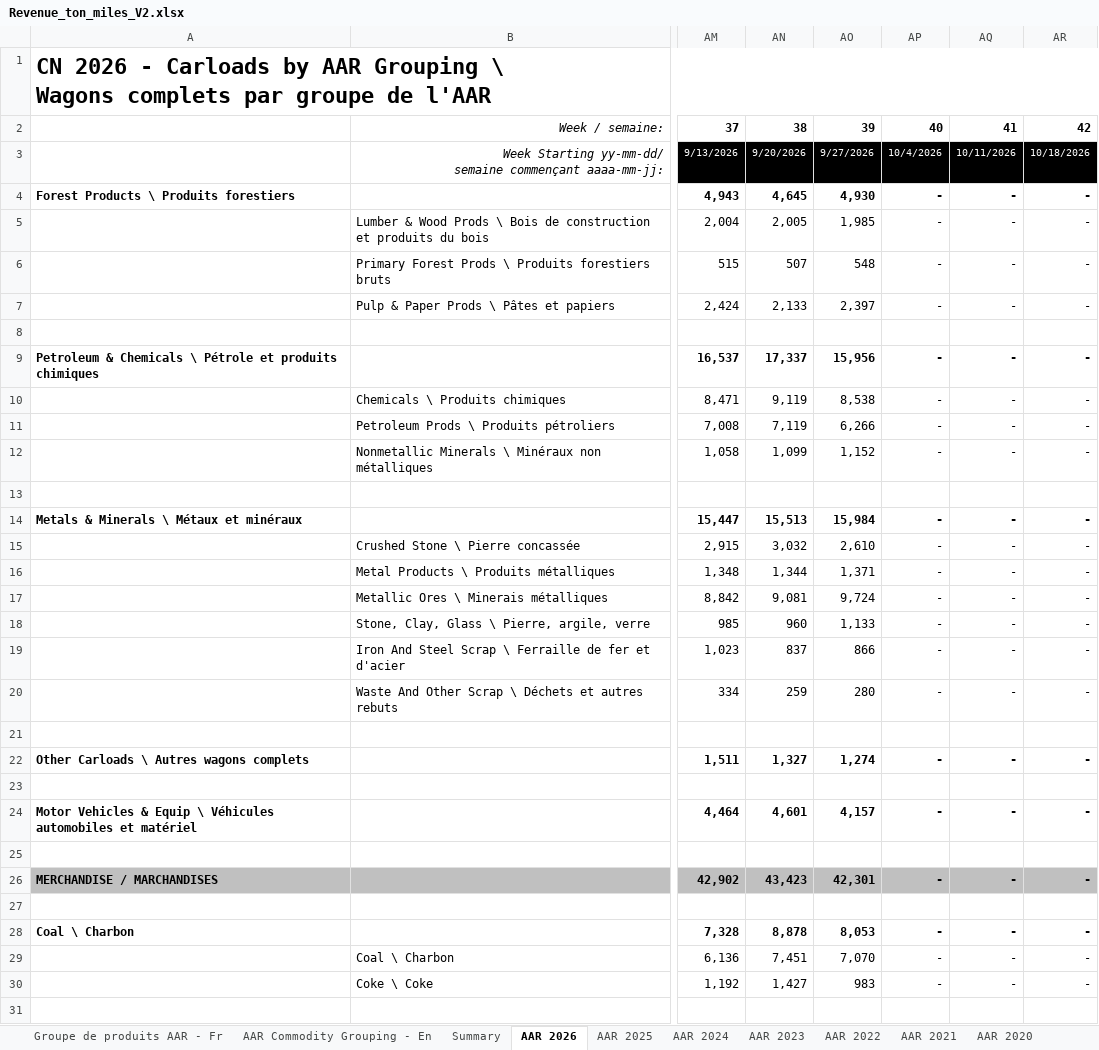
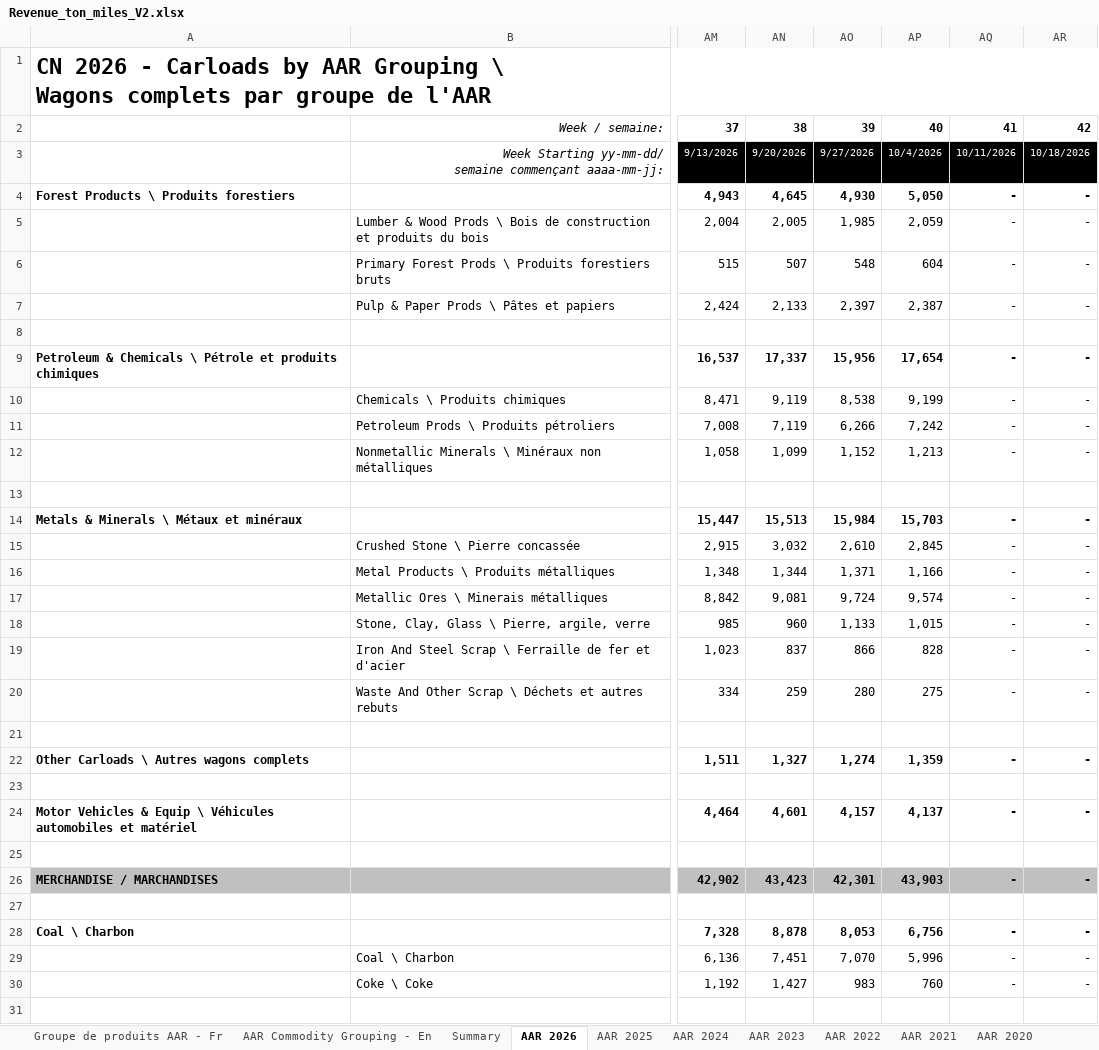
Before and after one commit to StatCan/bdl-lde-public, an Excel workbook: Data/Revenue_ton_miles_V2.xlsx, sheet AAR 2026, drawn as a sheet; only a part is shown, gaps mark what is left out; values as stored, in another font and other column widths than the file's, no borders; the diff covers the shown part only; the diff names each change by its address in the sheet, - before the commit and + after, or states it on an @@ line.

```diff
--- a/Data/Revenue_ton_miles_V2.xlsx (sheet AAR 2026)
+++ b/Data/Revenue_ton_miles_V2.xlsx (sheet AAR 2026)
-AP4: -
+AP4: 5,050
-AP5: -
+AP5: 2,059
-AP6: -
+AP6: 604
-AP7: -
+AP7: 2,387
-AP9: -
+AP9: 17,654
-AP10: -
+AP10: 9,199
-AP11: -
+AP11: 7,242
-AP12: -
+AP12: 1,213
-AP14: -
+AP14: 15,703
-AP15: -
+AP15: 2,845
-AP16: -
+AP16: 1,166
-AP17: -
+AP17: 9,574
-AP18: -
+AP18: 1,015
-AP19: -
+AP19: 828
-AP20: -
+AP20: 275
-AP22: -
+AP22: 1,359
-AP24: -
+AP24: 4,137
-AP26: -
+AP26: 43,903
-AP28: -
+AP28: 6,756
-AP29: -
+AP29: 5,996
-AP30: -
+AP30: 760
```
Also changed, not shown: 10 edited cells elsewhere in this sheet, sheet Summary, sheet AAR 2025, sheet BU 2026, sheet BU 2025, 1 other file.
